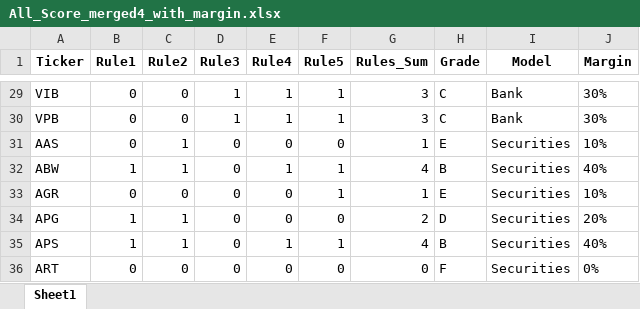
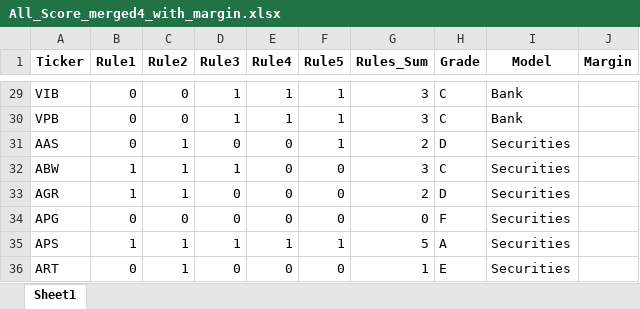
Before and after one commit to NOA-2103TPH/Danh-m-c-margin, an Excel workbook: result/All_Score_merged4_with_margin.xlsx, sheet Sheet1, drawn as a sheet; only a part is shown, gaps mark what is left out; values as stored, in another font and other column widths than the file's, no borders; the diff covers the shown part only; the diff names each change by its address in the sheet, - before the commit and + after, or states it on an @@ line.

```diff
--- a/result/All_Score_merged4_with_margin.xlsx (sheet Sheet1)
+++ b/result/All_Score_merged4_with_margin.xlsx (sheet Sheet1)
-J29:J30 (Margin): 30%
+J29:J30 (Margin): (empty)
-F31 (Rule5): 0
+F31 (Rule5): 1
-G31 (Rules_Sum): 1
+G31 (Rules_Sum): 2
-H31 (Grade): E
+H31 (Grade): D
-J31 (Margin): 10%
+J31 (Margin): (empty)
-D32 (Rule3): 0
+D32 (Rule3): 1
-E32 (Rule4): 1
+E32 (Rule4): 0
-F32:F33 (Rule5): 1
+F32:F33 (Rule5): 0
-G32 (Rules_Sum): 4
+G32 (Rules_Sum): 3
-H32 (Grade): B
+H32 (Grade): C
-J32 (Margin): 40%
+J32 (Margin): (empty)
-B33 (Rule1): 0
+B33 (Rule1): 1
-C33 (Rule2): 0
+C33 (Rule2): 1
-G33 (Rules_Sum): 1
+G33 (Rules_Sum): 2
-H33 (Grade): E
+H33 (Grade): D
-J33 (Margin): 10%
+J33 (Margin): (empty)
-B34 (Rule1): 1
+B34 (Rule1): 0
-C34 (Rule2): 1
+C34 (Rule2): 0
-G34 (Rules_Sum): 2
+G34 (Rules_Sum): 0
-H34 (Grade): D
+H34 (Grade): F
-J34 (Margin): 20%
+J34 (Margin): (empty)
-D35 (Rule3): 0
+D35 (Rule3): 1
-G35 (Rules_Sum): 4
+G35 (Rules_Sum): 5
-H35 (Grade): B
+H35 (Grade): A
-J35 (Margin): 40%
+J35 (Margin): (empty)
-C36 (Rule2): 0
+C36 (Rule2): 1
-G36 (Rules_Sum): 0
+G36 (Rules_Sum): 1
-H36 (Grade): F
+H36 (Grade): E
-J36 (Margin): 0%
+J36 (Margin): (empty)
```
Also changed, not shown: 1629 edited cells elsewhere in this sheet, 3 other files.
